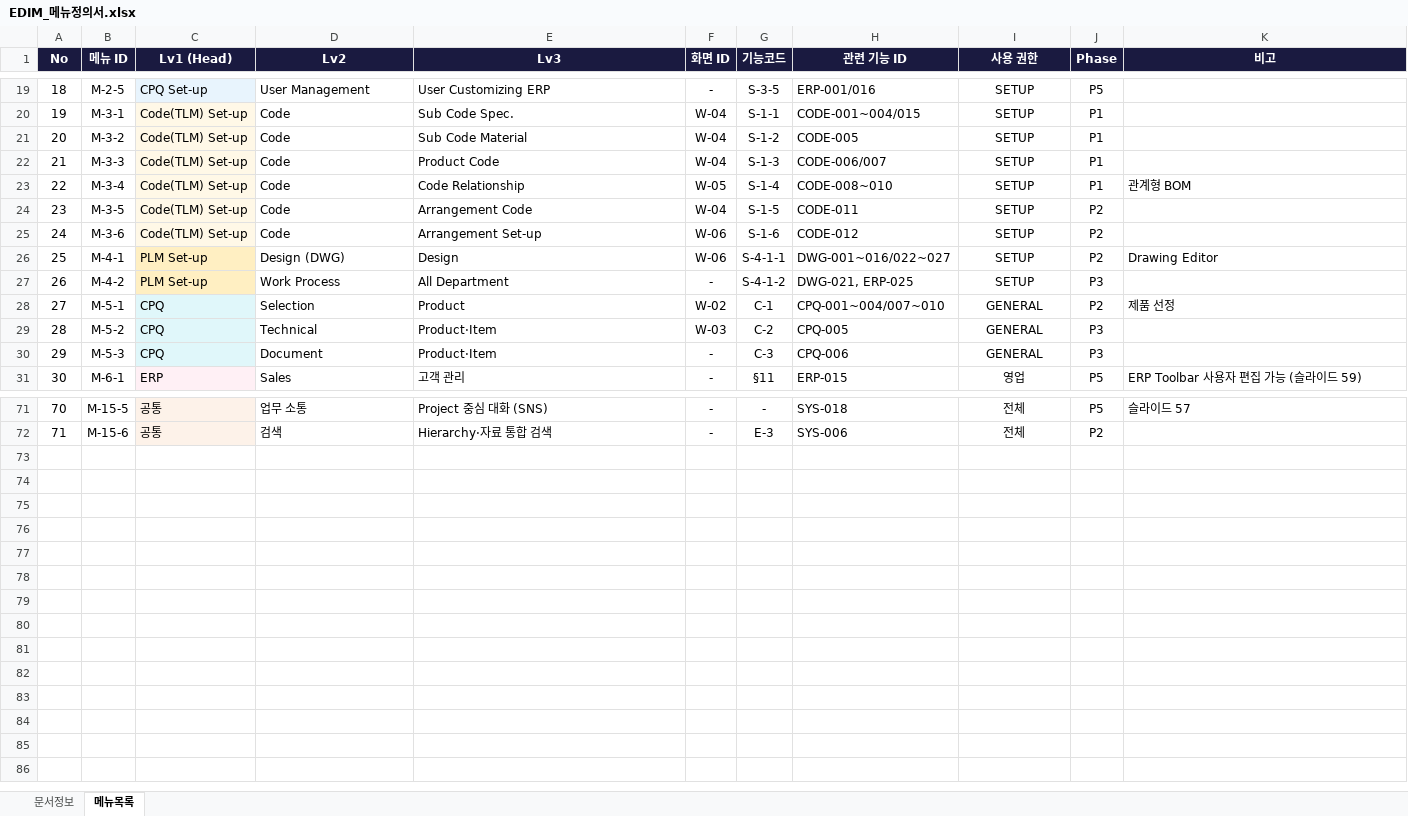
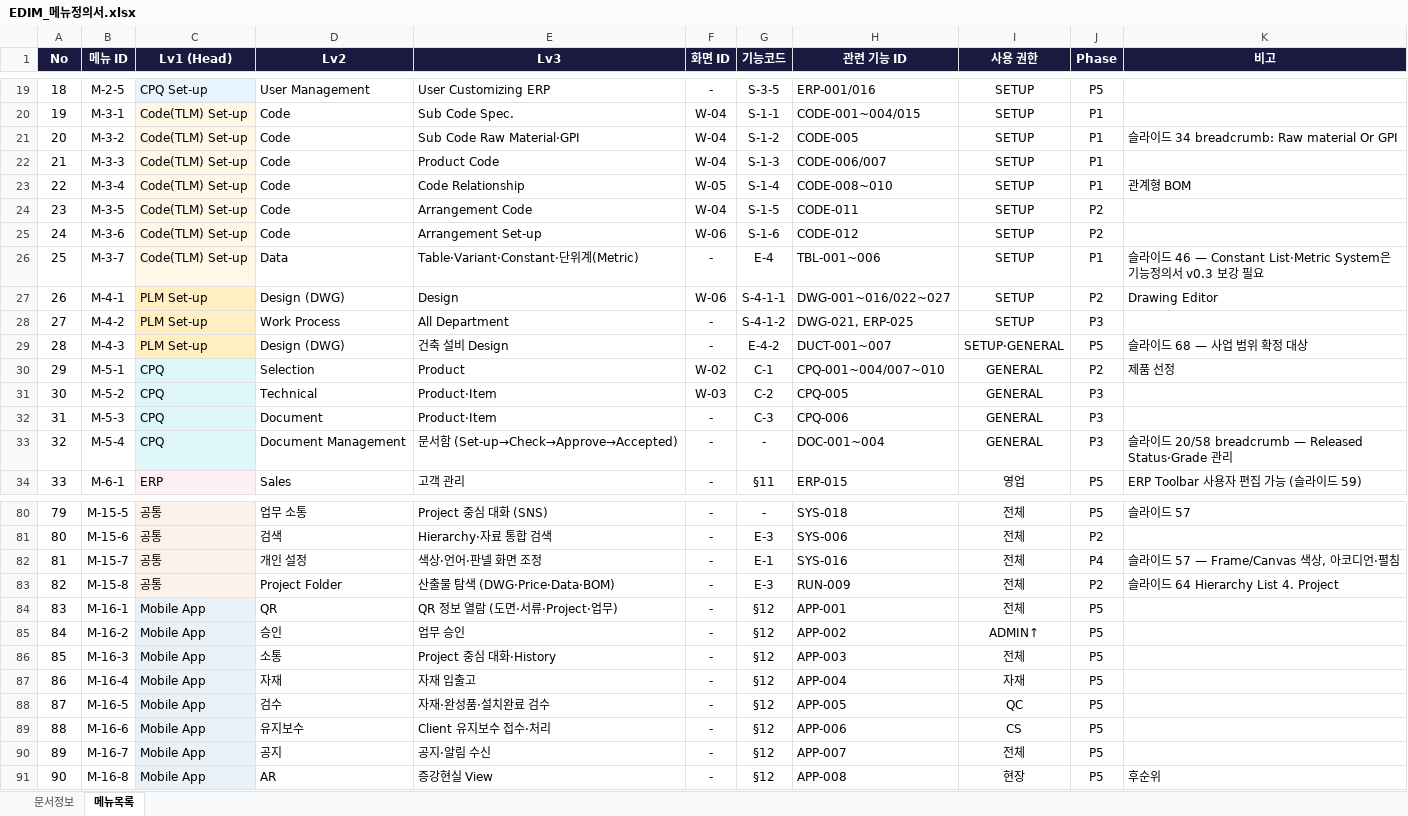
Before and after one commit to fankh/external-projects, an Excel workbook: edim-ai-blueprint/docs/EDIM_메뉴정의서.xlsx, sheet 메뉴목록, drawn as a sheet; only a part is shown, gaps mark what is left out; values as stored, in another font and other column widths than the file's, no borders; addresses are those after the commit; the diff covers the shown part only; the diff names each change by its address in the sheet, - before the commit and + after, or states it on an @@ line.

Commit message:
edim-ai-blueprint: 메뉴정의서 v0.2 — PPT 전수 대조 검증, 누락 19메뉴 추가
- slide-10 process codes: AR 선지급, 일반발주/구매승인(PR/RA), 재작업(WR), 인증서(CR)
- slide-18: Company Info > PCR 기준 관리 / slide-20·58: Document Management 문서함
- slide-46: Data(Table·Variant·Constant·Metric) / slide-57: 개인 설정
- slide-64: Project Folder / slide-68: 건축 설비 Design / slide-72: Access Control·Version
- slide-77: Mobile App 메뉴 8종 신설 (Lv1 추가)
- 라벨 코드 표기 보정 (FDR/SFO/DF/RM), 90 menus total — word-boundary closure check NONE missing

```diff
--- a/edim-ai-blueprint/docs/EDIM_메뉴정의서.xlsx (sheet 메뉴목록)
+++ b/edim-ai-blueprint/docs/EDIM_메뉴정의서.xlsx (sheet 메뉴목록)
-E21 (Lv3): Sub Code Material
+E21 (Lv3): Sub Code Raw Material·GPI
-K21 (비고): (empty)
+K21 (비고): 슬라이드 34 breadcrumb: Raw material Or GPI
+row 26: 25 | M-3-7 | Code(TLM) Set-up | Data | Table·Variant·Constant·단위계(Metric) | - | E-4 | TBL-001~006 | SETUP | P1 | 슬라이드 46 — Constant List·Metric System은 기능정의서 v0.3 보강 필요
@@ column A (No) renumbered between rows 27 and 81 @@
+row 29: 28 | M-4-3 | PLM Set-up | Design (DWG) | 건축 설비 Design | - | E-4-2 | DUCT-001~007 | SETUP·GENERAL | P5 | 슬라이드 68 — 사업 범위 확정 대상
+row 33: 32 | M-5-4 | CPQ | Document Management | 문서함 (Set-up→Check→Approve→Accepted) | - | - | DOC-001~004 | GENERAL | P3 | 슬라이드 20/58 breadcrumb — Released Status·Grade 관리
+row 82: 81 | M-15-7 | 공통 | 개인 설정 | 색상·언어·판넬 화면 조정 | - | E-1 | SYS-016 | 전체 | P4 | 슬라이드 57 — Frame/Canvas 색상, 아코디언·펼침
+row 83: 82 | M-15-8 | 공통 | Project Folder | 산출물 탐색 (DWG·Price·Data·BOM) | - | E-3 | RUN-009 | 전체 | P2 | 슬라이드 64 Hierarchy List 4. Project
+row 84: 83 | M-16-1 | Mobile App | QR | QR 정보 열람 (도면·서류·Project·업무) | - | §12 | APP-001 | 전체 | P5
+row 85: 84 | M-16-2 | Mobile App | 승인 | 업무 승인 | - | §12 | APP-002 | ADMIN↑ | P5
+row 86: 85 | M-16-3 | Mobile App | 소통 | Project 중심 대화·History | - | §12 | APP-003 | 전체 | P5
+row 87: 86 | M-16-4 | Mobile App | 자재 | 자재 입출고 | - | §12 | APP-004 | 자재 | P5
+row 88: 87 | M-16-5 | Mobile App | 검수 | 자재·완성품·설치완료 검수 | - | §12 | APP-005 | QC | P5
+row 89: 88 | M-16-6 | Mobile App | 유지보수 | Client 유지보수 접수·처리 | - | §12 | APP-006 | CS | P5
+row 90: 89 | M-16-7 | Mobile App | 공지 | 공지·알림 수신 | - | §12 | APP-007 | 전체 | P5
+row 91: 90 | M-16-8 | Mobile App | AR | 증강현실 View | - | §12 | APP-008 | 현장 | P5 | 후순위
```
Also changed, not shown: 6 added rows and 3 edited cells elsewhere in this sheet, sheet 문서정보, 2 other files.
